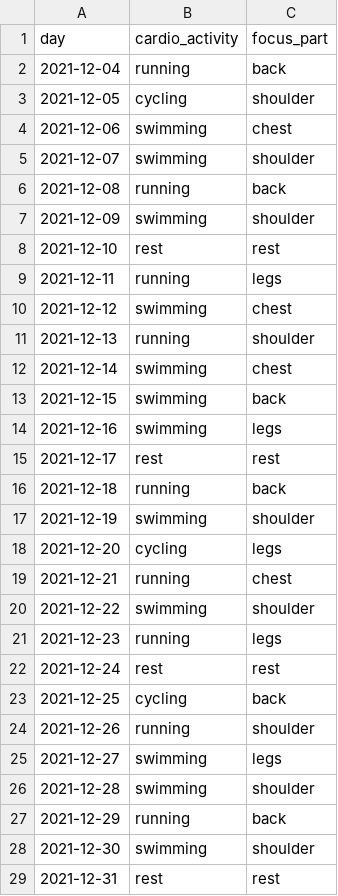
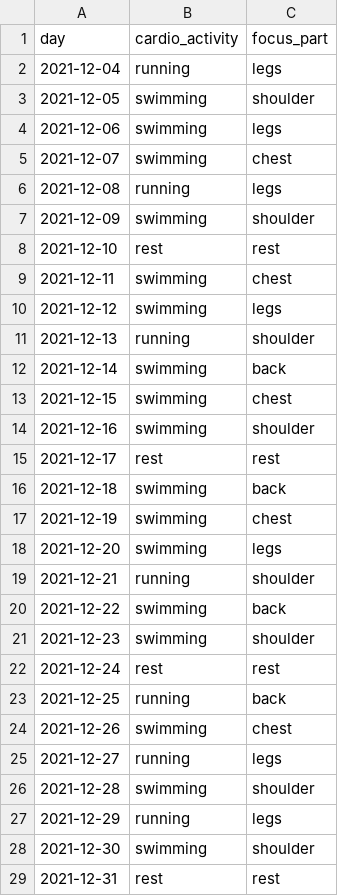
Before and after one commit to yichen96/surprising-schedule, a CSV file: schedule.csv, drawn as a sheet.

```diff
--- a/schedule.csv
+++ b/schedule.csv
@@ -1,28 +1,28 @@
 day,cardio_activity,focus_part
-2021-12-04,running,back
-2021-12-05,cycling,shoulder
-2021-12-06,swimming,chest
-2021-12-07,swimming,shoulder
-2021-12-08,running,back
+2021-12-04,running,legs
+2021-12-05,swimming,shoulder
+2021-12-06,swimming,legs
+2021-12-07,swimming,chest
+2021-12-08,running,legs
 2021-12-09,swimming,shoulder
 2021-12-10,rest,rest
-2021-12-11,running,legs
-2021-12-12,swimming,chest
+2021-12-11,swimming,chest
+2021-12-12,swimming,legs
 2021-12-13,running,shoulder
-2021-12-14,swimming,chest
-2021-12-15,swimming,back
-2021-12-16,swimming,legs
+2021-12-14,swimming,back
+2021-12-15,swimming,chest
+2021-12-16,swimming,shoulder
 2021-12-17,rest,rest
-2021-12-18,running,back
-2021-12-19,swimming,shoulder
-2021-12-20,cycling,legs
-2021-12-21,running,chest
-2021-12-22,swimming,shoulder
-2021-12-23,running,legs
+2021-12-18,swimming,back
+2021-12-19,swimming,chest
+2021-12-20,swimming,legs
+2021-12-21,running,shoulder
+2021-12-22,swimming,back
+2021-12-23,swimming,shoulder
 2021-12-24,rest,rest
-2021-12-25,cycling,back
-2021-12-26,running,shoulder
-2021-12-27,swimming,legs
+2021-12-25,running,back
+2021-12-26,swimming,chest
+2021-12-27,running,legs
 2021-12-28,swimming,shoulder
-2021-12-29,running,back
+2021-12-29,running,legs
 2021-12-30,swimming,shoulder
```
Also changed, not shown: 2 other files.
